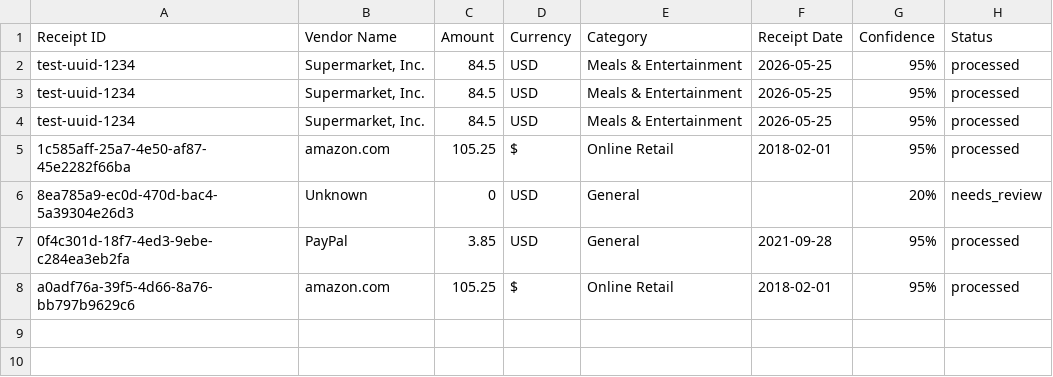
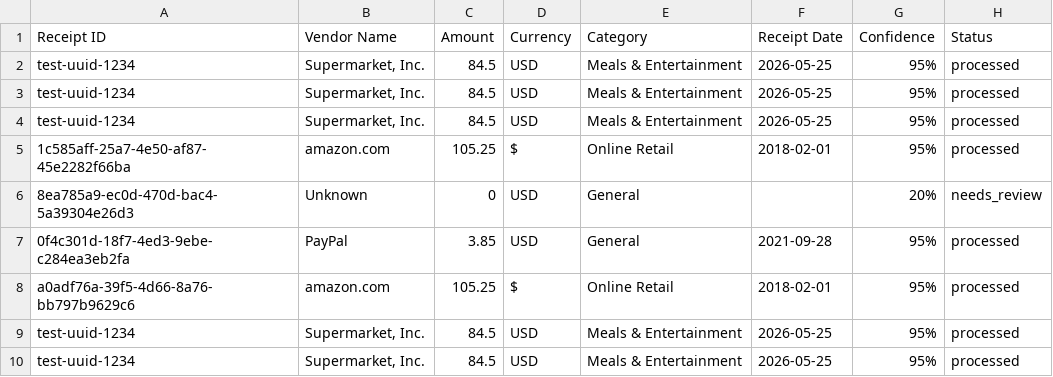
Before and after one commit to dushyant4665/receiptmind, a CSV file: backend/exports/receipts_peak.csv, drawn as a sheet.

```diff
--- a/backend/exports/receipts_peak.csv
+++ b/backend/exports/receipts_peak.csv
@@ -8 +8,3 @@
 "a0adf76a-39f5-4d66-8a76-bb797b9629c6","amazon.com","105.25","$","Online Retail","2018-02-01","95%","processed"
+"test-uuid-1234","Supermarket, Inc.","84.5","USD","Meals & Entertainment","2026-05-25","95%","processed"
+"test-uuid-1234","Supermarket, Inc.","84.5","USD","Meals & Entertainment","2026-05-25","95%","processed"
```
Also changed, not shown: 2 other files.
